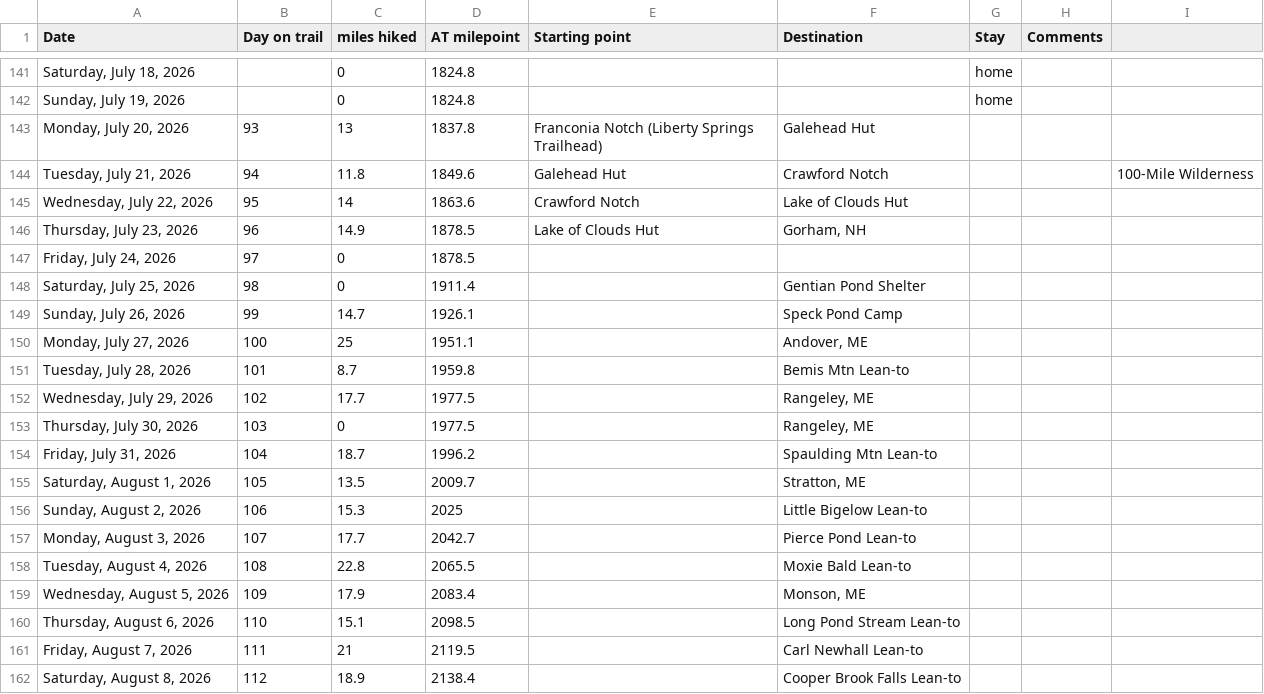
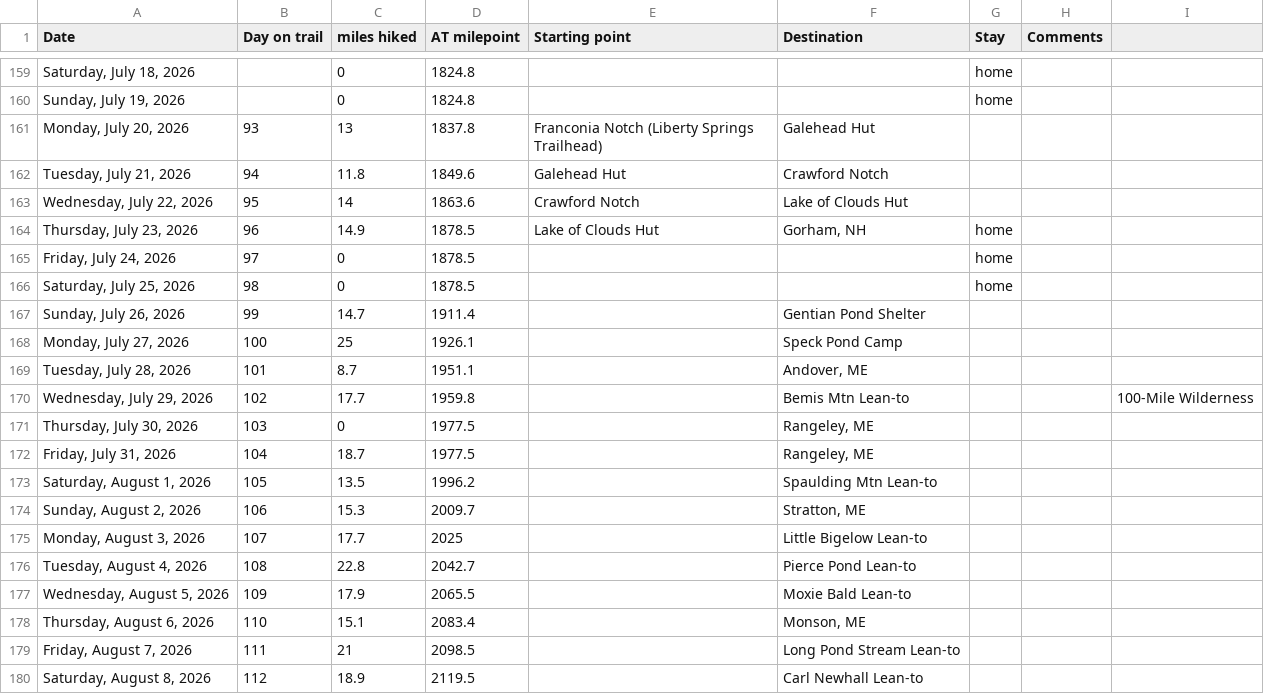
Before and after one commit to tlambert44/at-hike, a CSV file: AT Hike.csv, drawn as a sheet; only a part is shown, gaps mark what is left out; addresses are those after the commit; the diff covers the shown part only; the diff names each change by its address in the sheet, - before the commit and + after, or states it on an @@ line.

Commit message:
Add files via upload

```diff
--- a/AT Hike.csv
+++ b/AT Hike.csv
-I162: 100-Mile Wilderness
+I162: (empty)
-G164:G166 (Stay): (empty)
+G164:G166 (Stay): home
-D166 (AT milepoint): 1911.4
+D166 (AT milepoint): 1878.5
-F166 (Destination): Gentian Pond Shelter
+F166 (Destination): (empty)
-D167 (AT milepoint): 1926.1
+D167 (AT milepoint): 1911.4
-F167 (Destination): Speck Pond Camp
+F167 (Destination): Gentian Pond Shelter
-D168 (AT milepoint): 1951.1
+D168 (AT milepoint): 1926.1
-F168 (Destination): Andover, ME
+F168 (Destination): Speck Pond Camp
-D169 (AT milepoint): 1959.8
+D169 (AT milepoint): 1951.1
-F169 (Destination): Bemis Mtn Lean-to
+F169 (Destination): Andover, ME
-D170 (AT milepoint): 1977.5
+D170 (AT milepoint): 1959.8
-F170 (Destination): Rangeley, ME
+F170 (Destination): Bemis Mtn Lean-to
-I170: (empty)
+I170: 100-Mile Wilderness
-D172 (AT milepoint): 1996.2
+D172 (AT milepoint): 1977.5
-F172 (Destination): Spaulding Mtn Lean-to
+F172 (Destination): Rangeley, ME
-D173 (AT milepoint): 2009.7
+D173 (AT milepoint): 1996.2
-F173 (Destination): Stratton, ME
+F173 (Destination): Spaulding Mtn Lean-to
-D174 (AT milepoint): 2025
+D174 (AT milepoint): 2009.7
-F174 (Destination): Little Bigelow Lean-to
+F174 (Destination): Stratton, ME
-D175 (AT milepoint): 2042.7
+D175 (AT milepoint): 2025
-F175 (Destination): Pierce Pond Lean-to
+F175 (Destination): Little Bigelow Lean-to
-D176 (AT milepoint): 2065.5
+D176 (AT milepoint): 2042.7
-F176 (Destination): Moxie Bald Lean-to
+F176 (Destination): Pierce Pond Lean-to
-D177 (AT milepoint): 2083.4
+D177 (AT milepoint): 2065.5
-F177 (Destination): Monson, ME
+F177 (Destination): Moxie Bald Lean-to
-D178 (AT milepoint): 2098.5
+D178 (AT milepoint): 2083.4
-F178 (Destination): Long Pond Stream Lean-to
+F178 (Destination): Monson, ME
-D179 (AT milepoint): 2119.5
+D179 (AT milepoint): 2098.5
-F179 (Destination): Carl Newhall Lean-to
+F179 (Destination): Long Pond Stream Lean-to
-D180 (AT milepoint): 2138.4
+D180 (AT milepoint): 2119.5
-F180 (Destination): Cooper Brook Falls Lean-to
+F180 (Destination): Carl Newhall Lean-to
```
Also changed, not shown: 18 added rows, 20 removed rows, 1 moved row and 10 edited cells elsewhere in this file.
